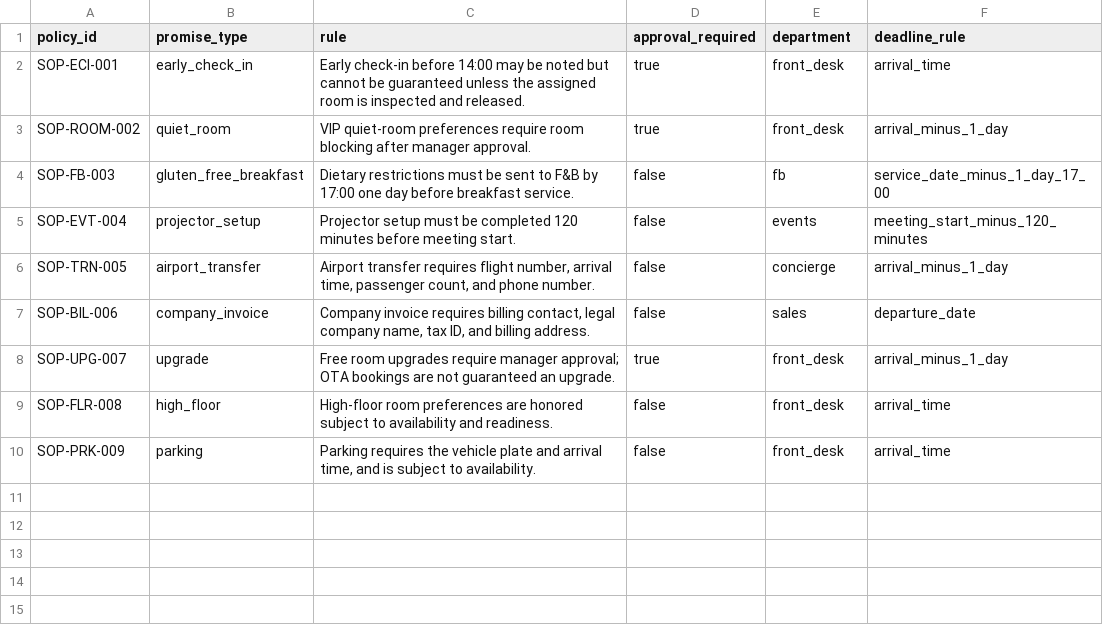
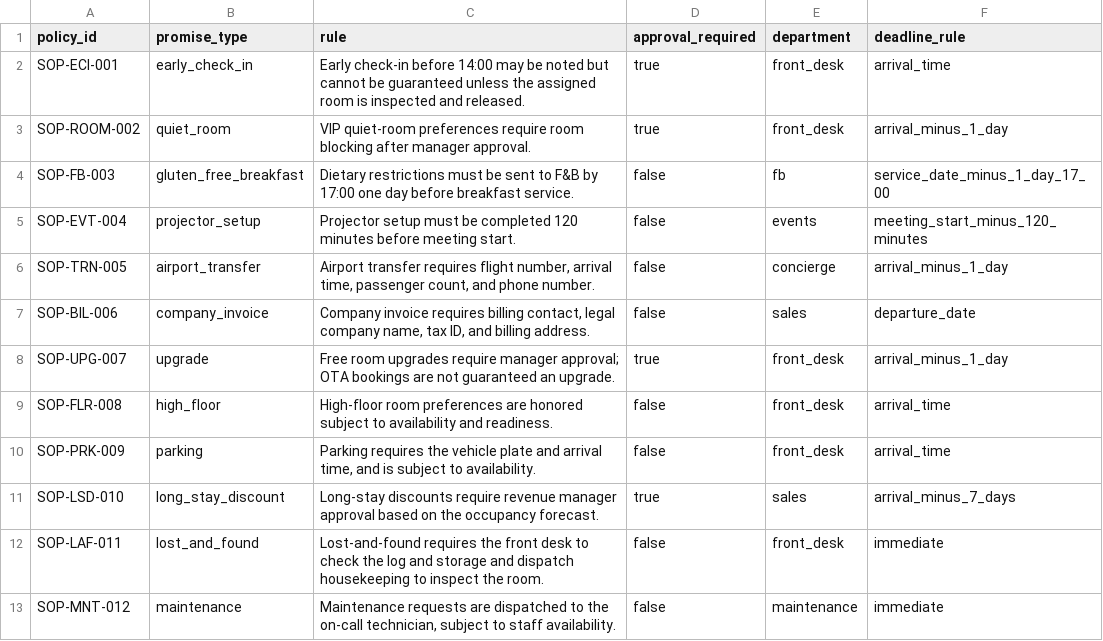
Before and after one commit to hong-tiantian/StayOps, a CSV file: data/hotel_sop.csv, drawn as a sheet.

```diff
--- a/data/hotel_sop.csv
+++ b/data/hotel_sop.csv
@@ -10 +10,4 @@ SOP-FLR-008,high_floor,"High-floor room preferences are honored subject to avail
 SOP-PRK-009,parking,"Parking requires the vehicle plate and arrival time, and is subject to availability.",false,front_desk,"arrival_time"
+SOP-LSD-010,long_stay_discount,"Long-stay discounts require revenue manager approval based on the occupancy forecast.",true,sales,"arrival_minus_7_days"
+SOP-LAF-011,lost_and_found,"Lost-and-found requires the front desk to check the log and storage and dispatch housekeeping to inspect the room.",false,front_desk,"immediate"
+SOP-MNT-012,maintenance,"Maintenance requests are dispatched to the on-call technician, subject to staff availability.",false,maintenance,"immediate"
```
Also changed, not shown: data/messages.csv, data/promise_ledger.csv, 6 other files.
